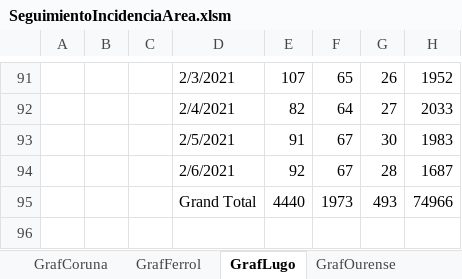
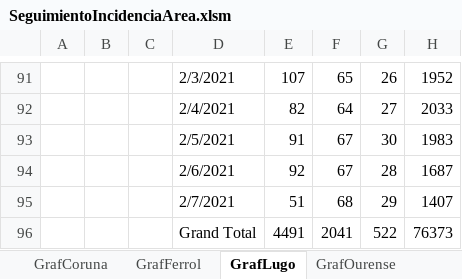
Before and after one commit to NiSanRo/Datos_Covid_Portal_Sergas, an Excel workbook: SeguimientoIncidenciaArea.xlsm, sheet GrafLugo, drawn as a sheet; only a part is shown, gaps mark what is left out; values as stored, in another font and other column widths than the file's, no borders; charts and pictures not drawn; removed rows and columns are numbered as before the commit, all else as after; the diff names each change by its address in the sheet, - before the commit and + after, or states it on an @@ line.

Commit message:
Nuevos ficheros datos totales 08-02-2021

```diff
--- a/SeguimientoIncidenciaArea.xlsm (sheet GrafLugo)
+++ b/SeguimientoIncidenciaArea.xlsm (sheet GrafLugo)
-row 95:  |  |  | Grand Total | 4440 | 1973 | 493 | 74966
+row 95:  |  |  | 2/7/2021 | 51 | 68 | 29 | 1407
+row 96:  |  |  | Grand Total | 4491 | 2041 | 522 | 76373
```
Also changed, not shown: sheet HistoricoCifrasTotales, sheet Fallecidos_Hospital, sheet Promedios, sheet EvolucionIncidencia, sheet SeguimientoFerrol, sheet SeguimientoPontevedra, 15 more sheets, hidden cells, charts or pictures, 7 other files.
